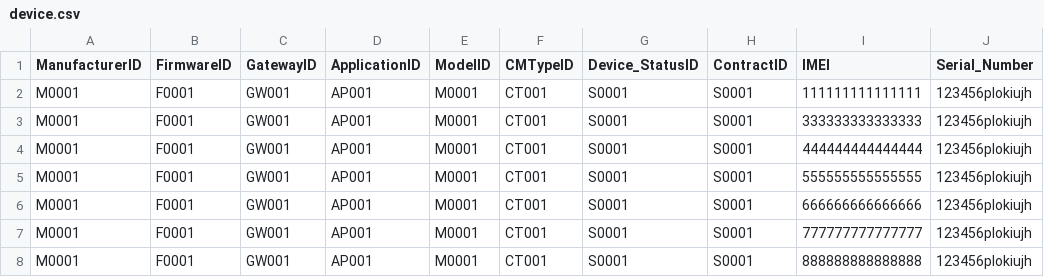
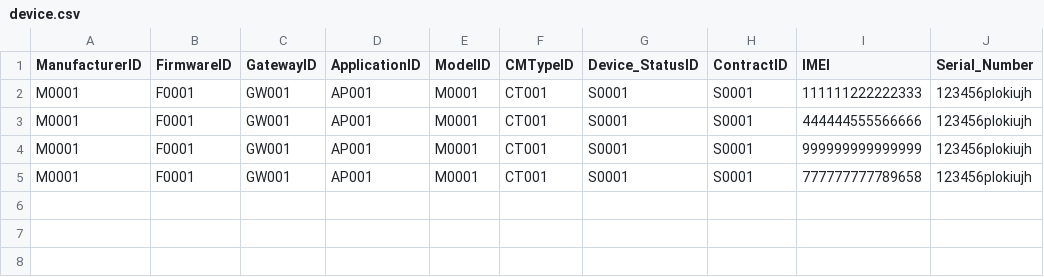
Before and after one commit to JLOM324JR/Device-Management, a CSV file: Demo/csv/device.csv, drawn as a sheet.

Commit message:
return dataset

```diff
--- a/Demo/csv/device.csv
+++ b/Demo/csv/device.csv
@@ -1,8 +1,5 @@
 ManufacturerID ,FirmwareID,GatewayID,ApplicationID,ModelID,CMTypeID ,Device_StatusID,ContractID ,IMEI,Serial_Number
-M0001,F0001                    ,GW001,AP001,M0001,CT001,S0001,S0001,111111111111111,123456plokiujh
-M0001,F0001                    ,GW001,AP001,M0001,CT001,S0001,S0001,333333333333333,123456plokiujh
-M0001,F0001                    ,GW001,AP001,M0001,CT001,S0001,S0001,444444444444444,123456plokiujh
-M0001,F0001                    ,GW001,AP001,M0001,CT001,S0001,S0001,555555555555555,123456plokiujh
-M0001,F0001                    ,GW001,AP001,M0001,CT001,S0001,S0001,666666666666666,123456plokiujh
-M0001,F0001                    ,GW001,AP001,M0001,CT001,S0001,S0001,777777777777777,123456plokiujh
-M0001,F0001                    ,GW001,AP001,M0001,CT001,S0001,S0001,888888888888888,123456plokiujh
+M0001,F0001                  ,GW001,AP001,M0001,CT001,S0001,S0001,111111222222333,123456plokiujh
+M0001,F0001                    ,GW001,AP001,M0001,CT001,S0001,S0001,444444555566666,123456plokiujh
+M0001,F0001                    ,GW001,AP001,M0001,CT001,S0001,S0001,999999999999999,123456plokiujh
+M0001,F0001                    ,GW001,AP001,M0001,CT001,S0001,S0001,777777777789658,123456plokiujh
```
Also changed, not shown: 3 other files.
